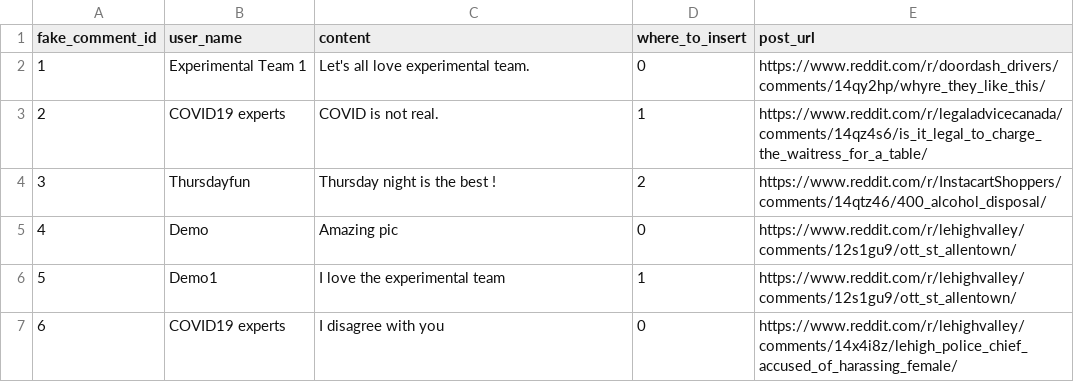
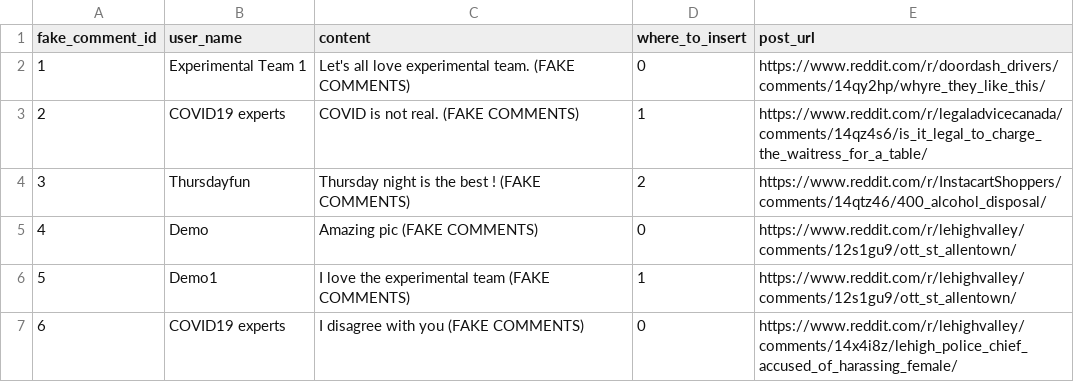
Before and after one commit to Social-Design-Lab/Reddit-Chrome, a CSV file: fake_comment.csv, drawn as a sheet.

Commit message:
update fake post and comments

```diff
--- a/fake_comment.csv
+++ b/fake_comment.csv
@@ -1,7 +1,7 @@
 fake_comment_id,user_name,content,where_to_insert,post_url
-1,Experimental Team 1,Let's all love experimental team. ,0,https://www.reddit.com/r/doordash_drivers/comments/14qy2hp/whyre_they_like_this/
-2,COVID19 experts,COVID is not real.,1,https://www.reddit.com/r/legaladvicecanada/comments/14qz4s6/is_it_legal_to_charge_the_waitress_for_a_table/
-3,Thursdayfun,Thursday night is the best !,2,https://www.reddit.com/r/InstacartShoppers/comments/14qtz46/400_alcohol_disposal/
-4,Demo,Amazing pic,0,https://www.reddit.com/r/lehighvalley/comments/12s1gu9/ott_st_allentown/
-5,Demo1,I love the experimental team,1,https://www.reddit.com/r/lehighvalley/comments/12s1gu9/ott_st_allentown/
-6,COVID19 experts,I disagree with you,0,https://www.reddit.com/r/lehighvalley/comments/14x4i8z/lehigh_police_chief_accused_of_harassing_female/
+1,Experimental Team 1,Let's all love experimental team. (FAKE COMMENTS),0,https://www.reddit.com/r/doordash_drivers/comments/14qy2hp/whyre_they_like_this/
+2,COVID19 experts,COVID is not real. (FAKE COMMENTS),1,https://www.reddit.com/r/legaladvicecanada/comments/14qz4s6/is_it_legal_to_charge_the_waitress_for_a_table/
+3,Thursdayfun,Thursday night is the best ! (FAKE COMMENTS),2,https://www.reddit.com/r/InstacartShoppers/comments/14qtz46/400_alcohol_disposal/
+4,Demo,Amazing pic (FAKE COMMENTS),0,https://www.reddit.com/r/lehighvalley/comments/12s1gu9/ott_st_allentown/
+5,Demo1,I love the experimental team (FAKE COMMENTS),1,https://www.reddit.com/r/lehighvalley/comments/12s1gu9/ott_st_allentown/
+6,COVID19 experts,I disagree with you (FAKE COMMENTS),0,https://www.reddit.com/r/lehighvalley/comments/14x4i8z/lehigh_police_chief_accused_of_harassing_female/
```
Also changed, not shown: fakepost.csv.
